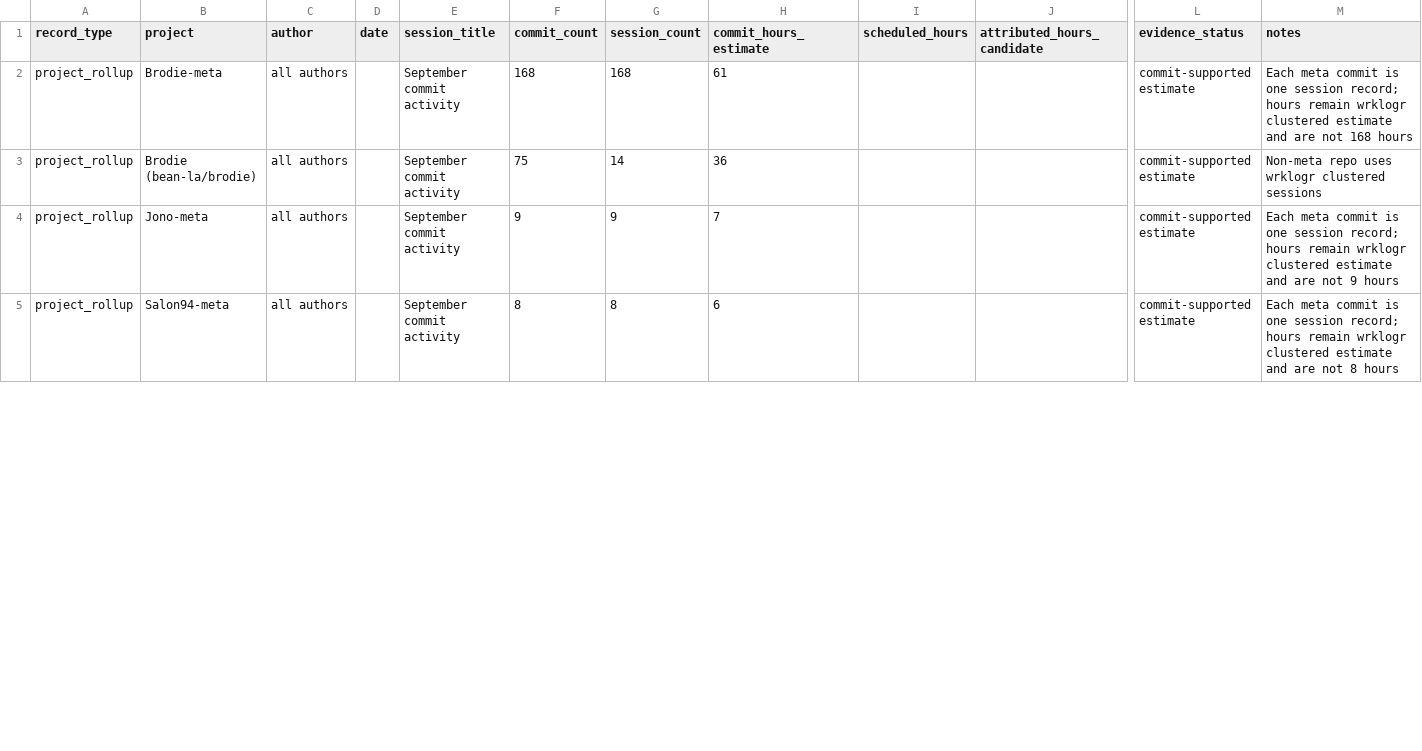
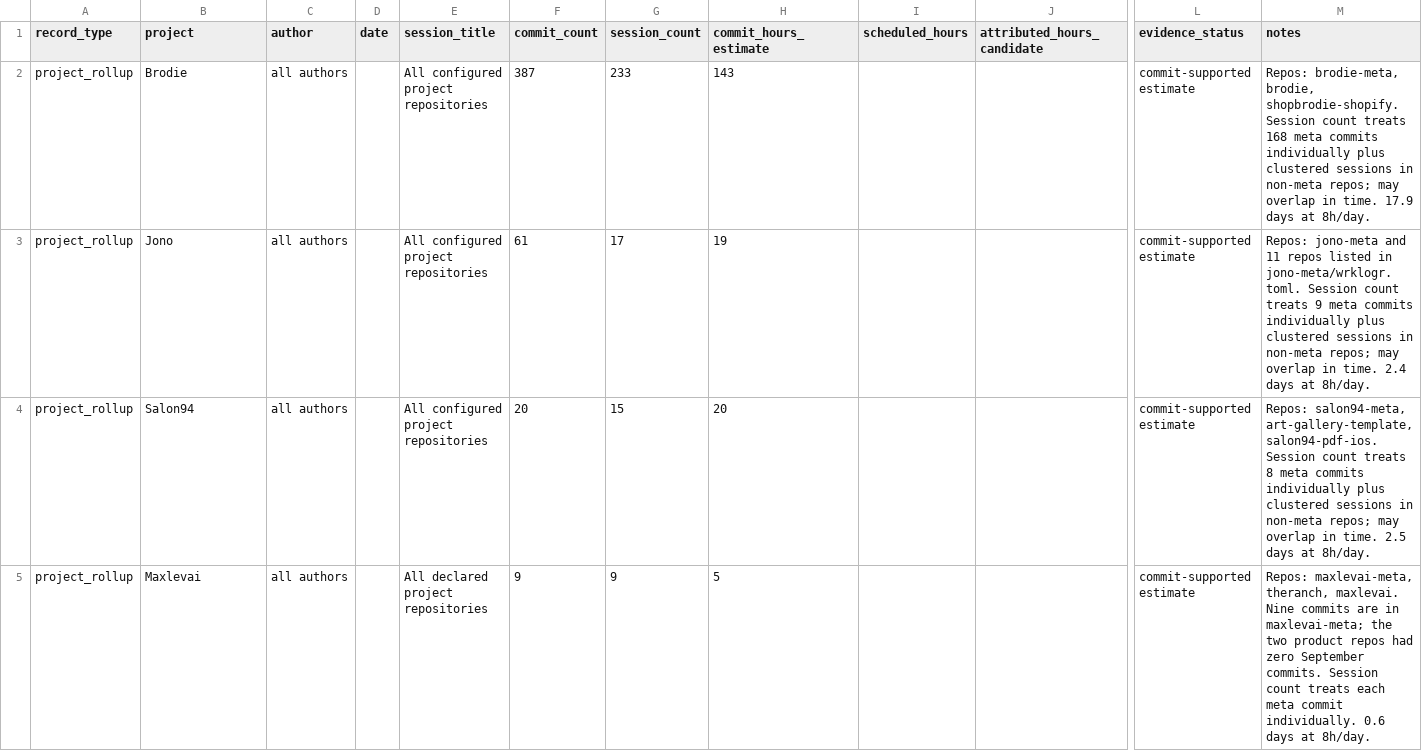
Before and after one commit to bean-la/invoice-meta, a CSV file: _docs/september-2026-worklog-summary.csv, drawn as a sheet; only a part is shown, gaps mark what is left out; removed rows and columns are numbered as before the commit, all else as after; rows hold the shown columns only; the diff covers the shown part only; the diff names each change by its address in the sheet, - before the commit and + after, or states it on an @@ line.

Commit message:
docs: expand September summary to Maxlevai and all repos

```diff
--- a/_docs/september-2026-worklog-summary.csv
+++ b/_docs/september-2026-worklog-summary.csv
-B2 (project): Brodie-meta
+B2 (project): Brodie
-E2 (session_title): September commit activity
+E2 (session_title): All configured project repositories
-F2 (commit_count): 168
+F2 (commit_count): 387
-G2 (session_count): 168
+G2 (session_count): 233
-H2 (commit_hours_estimate): 61
+H2 (commit_hours_estimate): 143
-M2 (notes): Each meta commit is one session record; hours remain wrklogr clustered estimate and are not 168 hours
+M2 (notes): Repos: brodie-meta, brodie, shopbrodie-shopify. Session count treats 168 meta commits individually plus clustered sessions in non-meta repos; may overlap in time. 17.9 days at 8h/day.
+row 3: project_rollup | Jono | all authors |  | All configured project repositories | 61 | 17 | 19 |  |  | commit-supported estimate | Repos: jono-meta and 11 repos listed in jono-meta/wrklogr.toml. Session count treats 9 meta commits individually plus clustered sessions in non-meta repos; may overlap in time. 2.4 days at 8h/day.
-B4 (project): Brodie (bean-la/brodie)
+B4 (project): Salon94
-E4 (session_title): September commit activity
+E4 (session_title): All configured project repositories
-F4 (commit_count): 75
+F4 (commit_count): 20
-G4 (session_count): 14
+G4 (session_count): 15
-H4 (commit_hours_estimate): 36
+H4 (commit_hours_estimate): 20
-M4 (notes): Non-meta repo uses wrklogr clustered sessions
+M4 (notes): Repos: salon94-meta, art-gallery-template, salon94-pdf-ios. Session count treats 8 meta commits individually plus clustered sessions in non-meta repos; may overlap in time. 2.5 days at 8h/day.
-B5 (project): Jono-meta
+B5 (project): Maxlevai
-E5 (session_title): September commit activity
+E5 (session_title): All declared project repositories
-H5 (commit_hours_estimate): 7
+H5 (commit_hours_estimate): 5
-M5 (notes): Each meta commit is one session record; hours remain wrklogr clustered estimate and are not 9 hours
+M5 (notes): Repos: maxlevai-meta, theranch, maxlevai. Nine commits are in maxlevai-meta; the two product repos had zero September commits. Session count treats each meta commit individually. 0.6 days at 8h/day.
-row 5: project_rollup | Salon94-meta | all authors |  | September commit activity | 8 | 8 | 6 |  |  | commit-supported estimate | Each meta commit is one session record; hours remain wrklogr clustered estimate and are not 8 hours
```
Also changed, not shown: 10 added rows and 36 edited cells elsewhere in this file.
